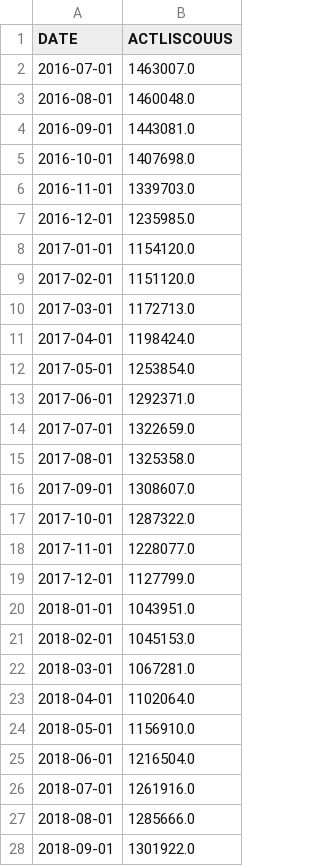
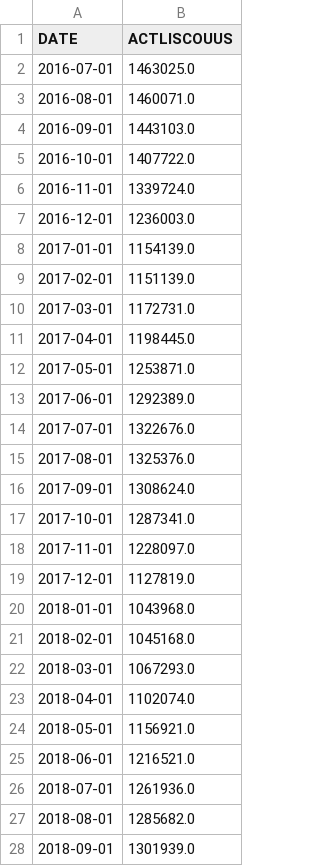
Before and after one commit to Jordanbarker/housing-analysis, a CSV file: data/FRED/ACTLISCOUUS.csv, drawn as a sheet; only a part is shown; the diff covers the shown part only.

```diff
--- a/data/FRED/ACTLISCOUUS.csv
+++ b/data/FRED/ACTLISCOUUS.csv
@@ -1,28 +1,28 @@
 DATE,ACTLISCOUUS
-2016-07-01,1463007.0
-2016-08-01,1460048.0
-2016-09-01,1443081.0
-2016-10-01,1407698.0
-2016-11-01,1339703.0
-2016-12-01,1235985.0
-2017-01-01,1154120.0
-2017-02-01,1151120.0
-2017-03-01,1172713.0
-2017-04-01,1198424.0
-2017-05-01,1253854.0
-2017-06-01,1292371.0
-2017-07-01,1322659.0
-2017-08-01,1325358.0
-2017-09-01,1308607.0
-2017-10-01,1287322.0
-2017-11-01,1228077.0
-2017-12-01,1127799.0
-2018-01-01,1043951.0
-2018-02-01,1045153.0
-2018-03-01,1067281.0
-2018-04-01,1102064.0
-2018-05-01,1156910.0
-2018-06-01,1216504.0
-2018-07-01,1261916.0
-2018-08-01,1285666.0
-2018-09-01,1301922.0
+2016-07-01,1463025.0
+2016-08-01,1460071.0
+2016-09-01,1443103.0
+2016-10-01,1407722.0
+2016-11-01,1339724.0
+2016-12-01,1236003.0
+2017-01-01,1154139.0
+2017-02-01,1151139.0
+2017-03-01,1172731.0
+2017-04-01,1198445.0
+2017-05-01,1253871.0
+2017-06-01,1292389.0
+2017-07-01,1322676.0
+2017-08-01,1325376.0
+2017-09-01,1308624.0
+2017-10-01,1287341.0
+2017-11-01,1228097.0
+2017-12-01,1127819.0
+2018-01-01,1043968.0
+2018-02-01,1045168.0
+2018-03-01,1067293.0
+2018-04-01,1102074.0
+2018-05-01,1156921.0
+2018-06-01,1216521.0
+2018-07-01,1261936.0
+2018-08-01,1285682.0
+2018-09-01,1301939.0
```
Also changed, not shown: 8 added rows and 71 edited cells elsewhere in this file, data/FRED/CSUSHPINSA.csv, data/FRED/HOUST.csv, 8 other files.
